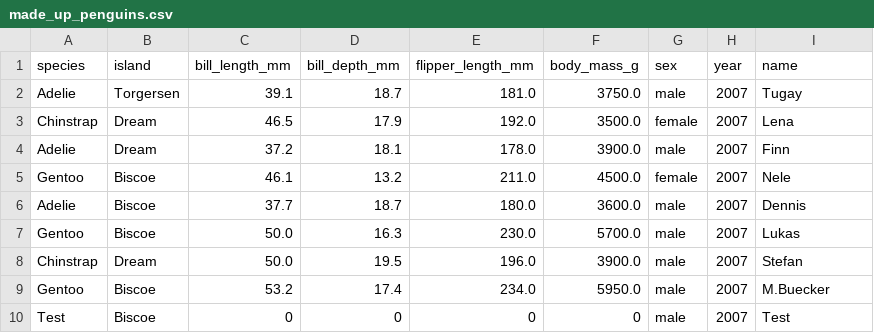
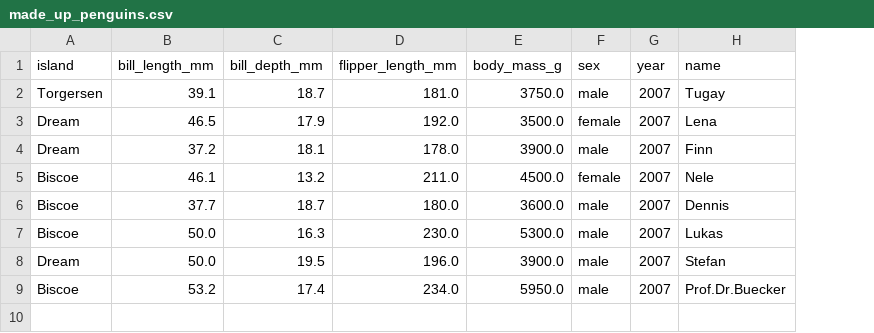
Before and after one commit to steffanossa/schnupyter, a CSV file: data/made_up_penguins.csv, drawn as a sheet; removed rows and columns are numbered as before the commit, all else as after; the diff names each change by its address in the sheet, - before the commit and + after, or states it on an @@ line.

```diff
--- a/data/made_up_penguins.csv
+++ b/data/made_up_penguins.csv
-column A (species), rows 2-9: Adelie | Chinstrap | Adelie | Gentoo | Adelie | Gentoo | Chinstrap | Gentoo
-E7 (body_mass_g): 5700.0
+E7 (body_mass_g): 5300.0
-H9 (name): M.Buecker
+H9 (name): Prof.Dr.Buecker
-row 10: Test | Biscoe | 0 | 0 | 0 | 0 | male | 2007 | Test
```
Also changed, not shown: 7 other files.
